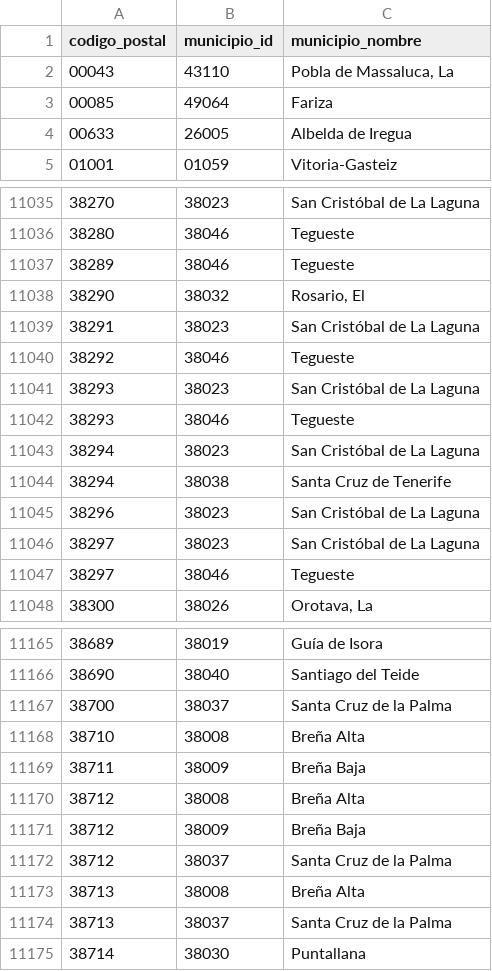
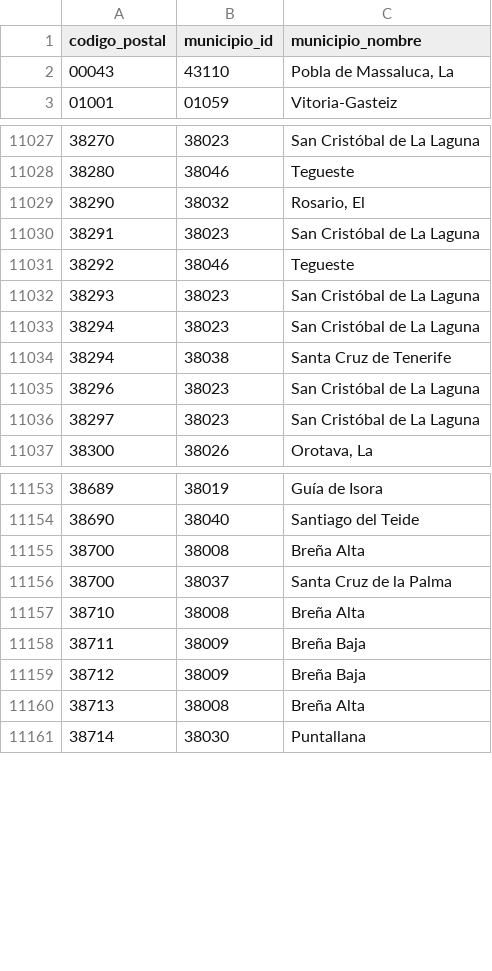
Before and after one commit to inigoflores/ds-codigos-postales-ine-es, a CSV file: data/codigos_postales_municipios.csv, drawn as a sheet; only a part is shown, gaps mark what is left out; the diff covers the shown part only.

Commit message:
Run script to update data (07/2022)

```diff
--- a/data/codigos_postales_municipios.csv
+++ b/data/codigos_postales_municipios.csv
@@ -2,4 +2,2 @@ codigo_postal,municipio_id,municipio_nombre
 00043,43110,"Pobla de Massaluca, La"
-00085,49064,Fariza
-00633,26005,Albelda de Iregua
 01001,01059,Vitoria-Gasteiz
@@ -11036,3 +11028,2 @@ codigo_postal,municipio_id,municipio_nombre
 38280,38046,Tegueste
-38289,38046,Tegueste
 38290,38032,"Rosario, El"
@@ -11041,3 +11032,2 @@ codigo_postal,municipio_id,municipio_nombre
 38293,38023,San Cristóbal de La Laguna
-38293,38046,Tegueste
 38294,38023,San Cristóbal de La Laguna
@@ -11046,3 +11036,2 @@ codigo_postal,municipio_id,municipio_nombre
 38297,38023,San Cristóbal de La Laguna
-38297,38046,Tegueste
 38300,38026,"Orotava, La"
@@ -11166,2 +11154,3 @@ codigo_postal,municipio_id,municipio_nombre
 38690,38040,Santiago del Teide
+38700,38008,Breña Alta
 38700,38037,Santa Cruz de la Palma
@@ -11169,7 +11158,4 @@ codigo_postal,municipio_id,municipio_nombre
 38711,38009,Breña Baja
-38712,38008,Breña Alta
 38712,38009,Breña Baja
-38712,38037,Santa Cruz de la Palma
 38713,38008,Breña Alta
-38713,38037,Santa Cruz de la Palma
 38714,38030,Puntallana
```
Also changed, not shown: 16 added rows, 28 removed rows and 1 edited cell elsewhere in this file, data/codigos_postales_municipiosid.csv, 2 other files.
